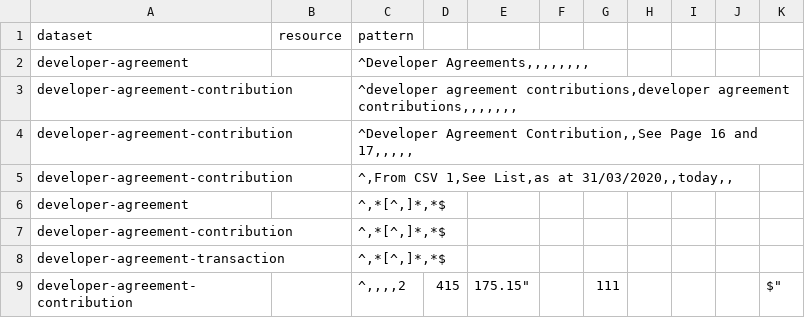
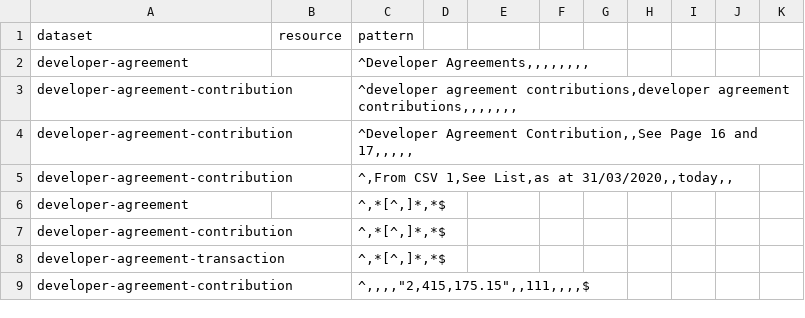
Before and after one commit to digital-land/developer-contributions-collection, a CSV file: pipeline/skip.csv, drawn as a sheet.

Commit message:
Escape skipped quote

```diff
--- a/pipeline/skip.csv
+++ b/pipeline/skip.csv
@@ -8,2 +8,2 @@ developer-agreement-contribution,,"^,*[^,]*,*$"
 developer-agreement-transaction,,"^,*[^,]*,*$"
-developer-agreement-contribution,,"^,,,,"2,415,175.15",,111,,,,$"
+developer-agreement-contribution,,"^,,,,""2,415,175.15"",,111,,,,$"
```
